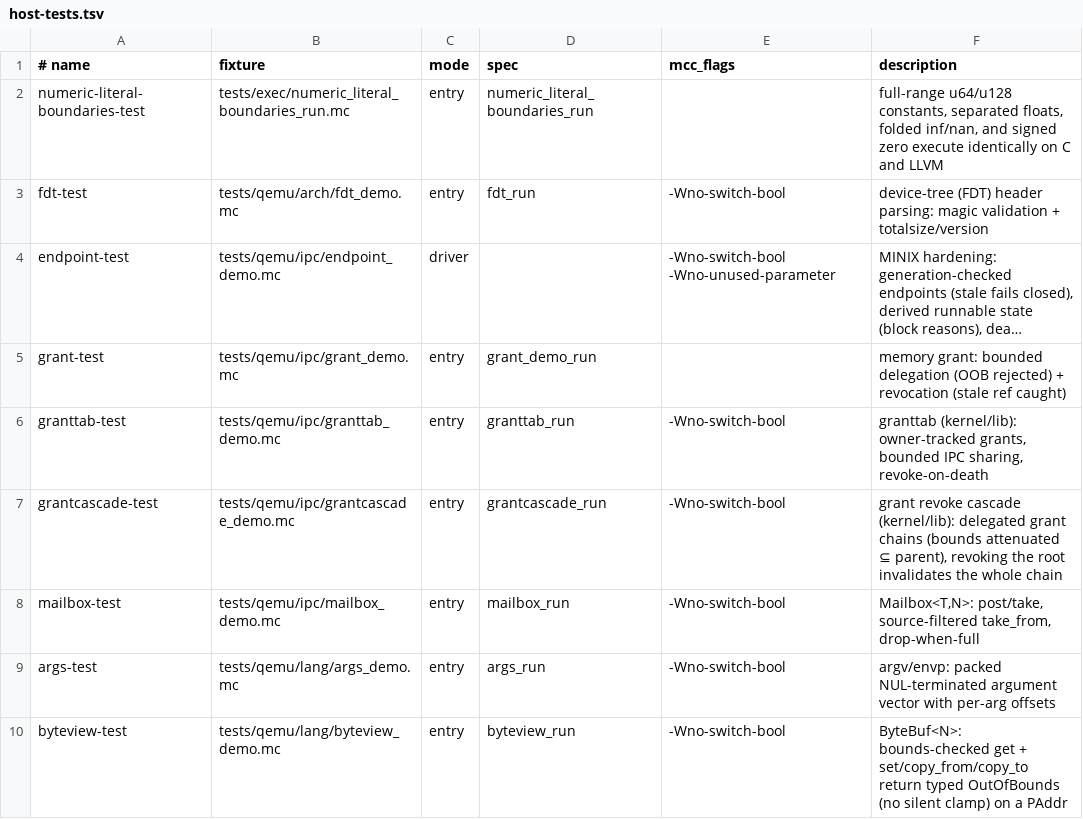
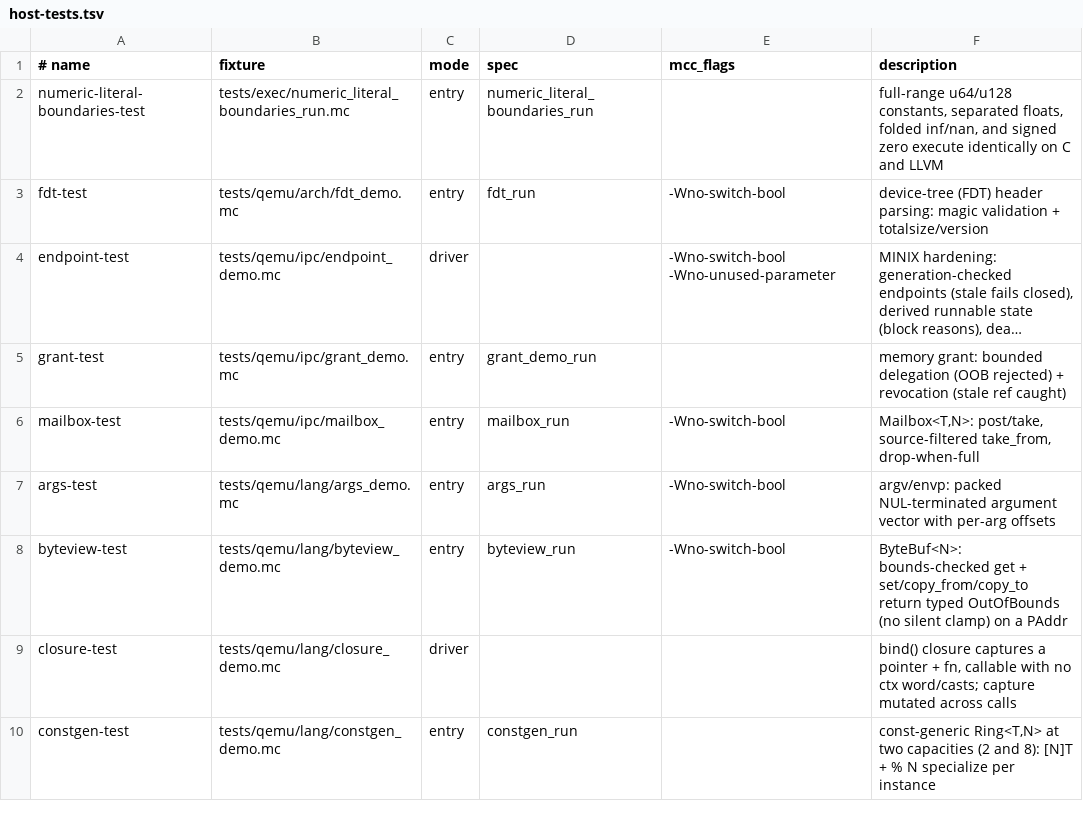
Before and after one commit to Haofei/modern-c, a TSV file: tools/lib/host-tests.tsv, drawn as a sheet; only a part is shown; the shorter side is filled out with more unchanged rows; long unchanged cells end in …; the diff names each change by its address in the sheet, - before the commit and + after, or states it on an @@ line.

Commit message:
Remove IPC policy QEMU fixtures

```diff
--- a/tools/lib/host-tests.tsv
+++ b/tools/lib/host-tests.tsv
-row 6: granttab-test | tests/qemu/ipc/granttab_demo.mc | entry | granttab_run | -Wno-switch-bool | granttab (kernel/lib): owner-tracked grants, bounded IPC sharing, revoke-on-death
-row 7: grantcascade-test | tests/qemu/ipc/grantcascade_demo.mc | entry | grantcascade_run | -Wno-switch-bool | grant revoke cascade (kernel/lib): delegated grant chains (bounds attenuated ⊆ parent), revoking the root invalidates the whole chain
```
Also changed, not shown: tools/toolchain/diff-backend-expected-skips.tsv, 19 other files.
